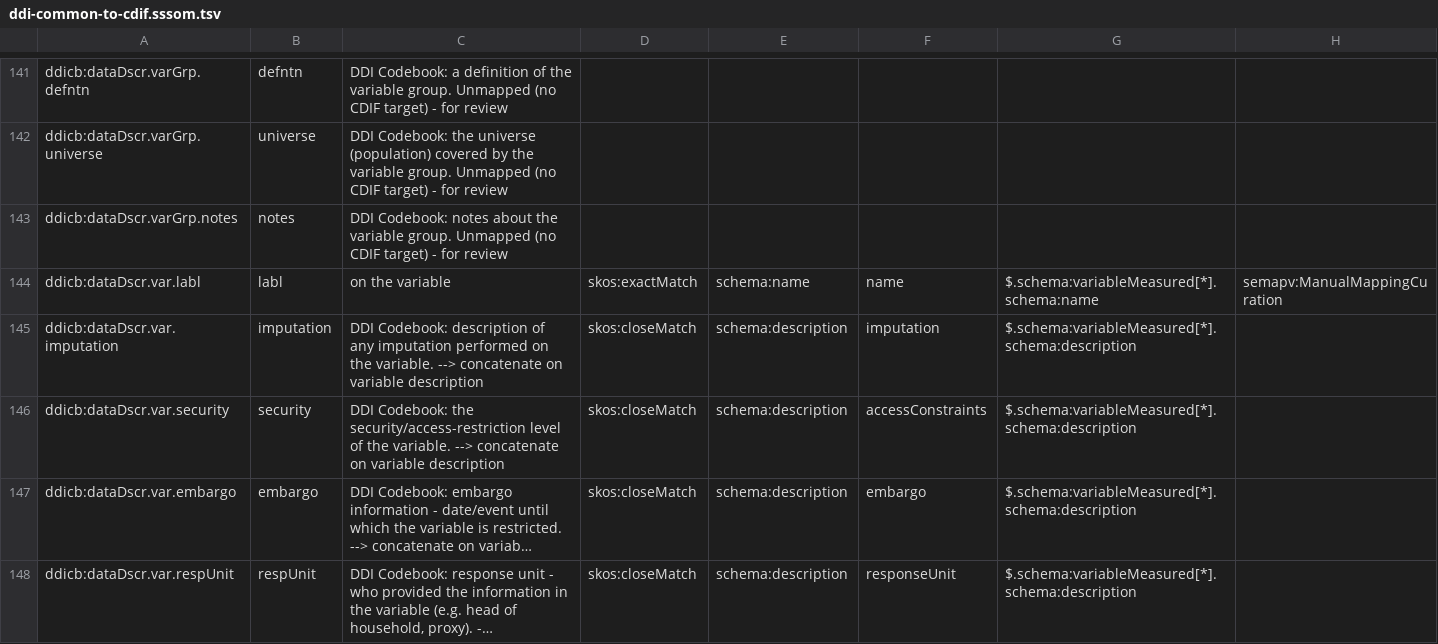
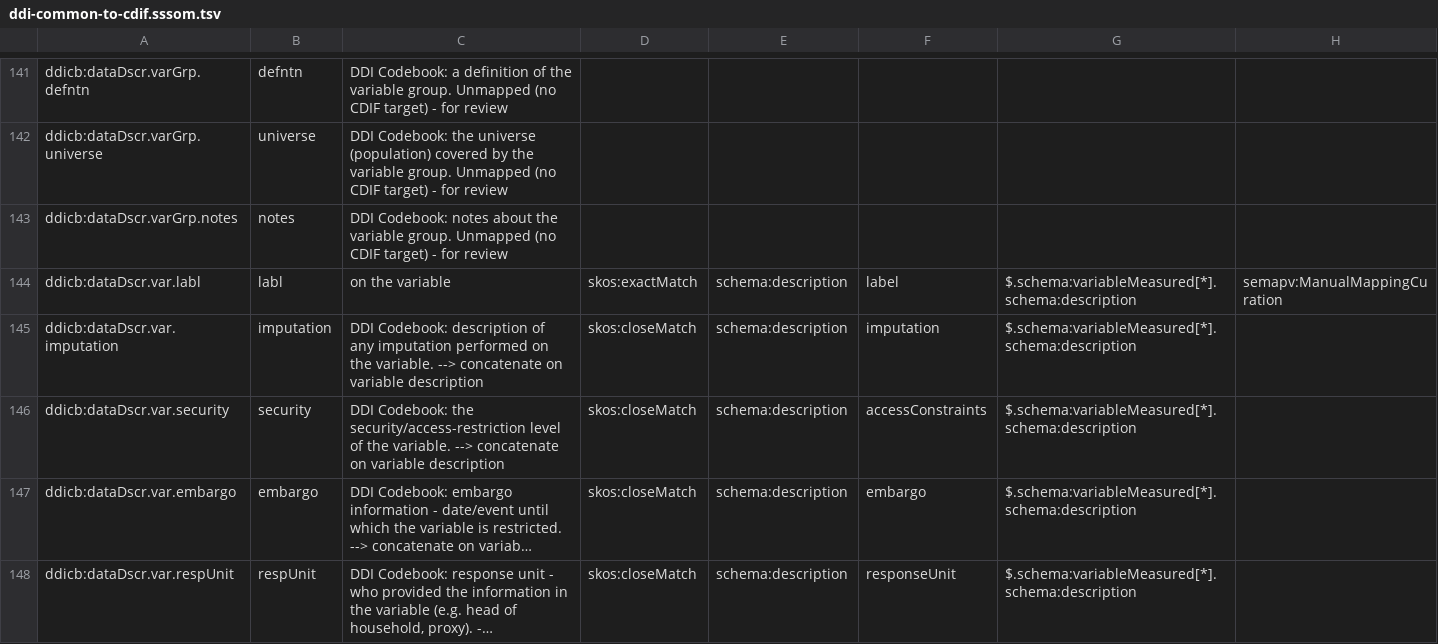
Before and after one commit to Cross-Domain-Interoperability-Framework/converters, a TSV file: mappings/ddi-common-to-cdif.sssom.tsv, drawn as a sheet; only a part is shown, gaps mark what is left out; long unchanged cells end in ….

```diff
--- a/mappings/ddi-common-to-cdif.sssom.tsv
+++ b/mappings/ddi-common-to-cdif.sssom.tsv
@@ -143,3 +143,3 @@ ddicb:dataDscr.varGrp.universe	universe	DDI Codebook: the universe (population)
 ddicb:dataDscr.varGrp.notes	notes	DDI Codebook: notes about the variable group. Unmapped (no CDIF target) - for review					
-ddicb:dataDscr.var.labl	labl	on the variable	skos:exactMatch	schema:name	name	$.schema:variableMeasured[*].schema:name	semapv:ManualMappingCuration
+ddicb:dataDscr.var.labl	labl	on the variable	skos:exactMatch	schema:description	label	$.schema:variableMeasured[*].schema:description	semapv:ManualMappingCuration
 ddicb:dataDscr.var.imputation	imputation	DDI Codebook: description of any imputation performed on the variable. --> concatenate on variable description	skos:closeMatch	schema:description	imputation	$.schema:variableMeasured[*].schema:description	
```
Also changed, not shown: 2 other files.
